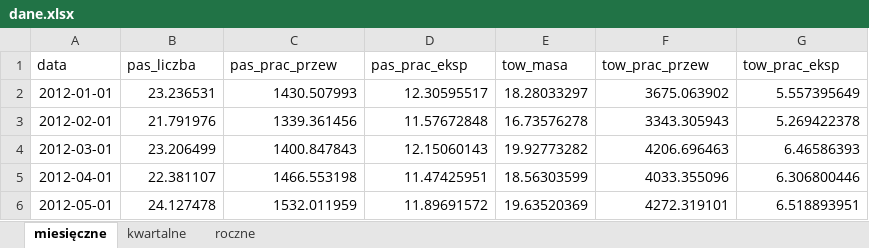
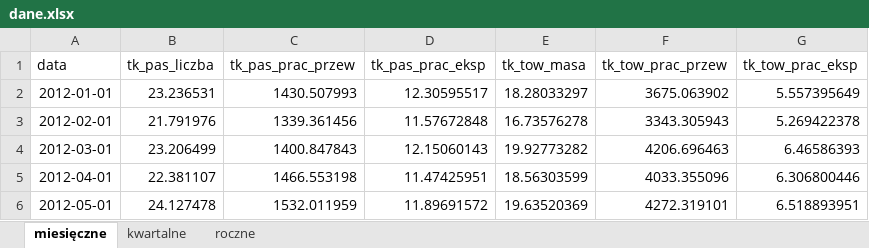
Before and after one commit to przem-pep/praca-magisterska, an Excel workbook: data/dane.xlsx, sheet miesięczne, drawn as a sheet; only a part is shown; values as stored, in another font and other column widths than the file's, no borders; the diff names each change by its address in the sheet, - before the commit and + after, or states it on an @@ line.

```diff
--- a/data/dane.xlsx (sheet miesięczne)
+++ b/data/dane.xlsx (sheet miesięczne)
-B1: pas_liczba
+B1: tk_pas_liczba
-C1: pas_prac_przew
+C1: tk_pas_prac_przew
-D1: pas_prac_eksp
+D1: tk_pas_prac_eksp
-E1: tow_masa
+E1: tk_tow_masa
-F1: tow_prac_przew
+F1: tk_tow_prac_przew
-G1: tow_prac_eksp
+G1: tk_tow_prac_eksp
```
Also changed, not shown: sheet kwartalne, 13 other files.
